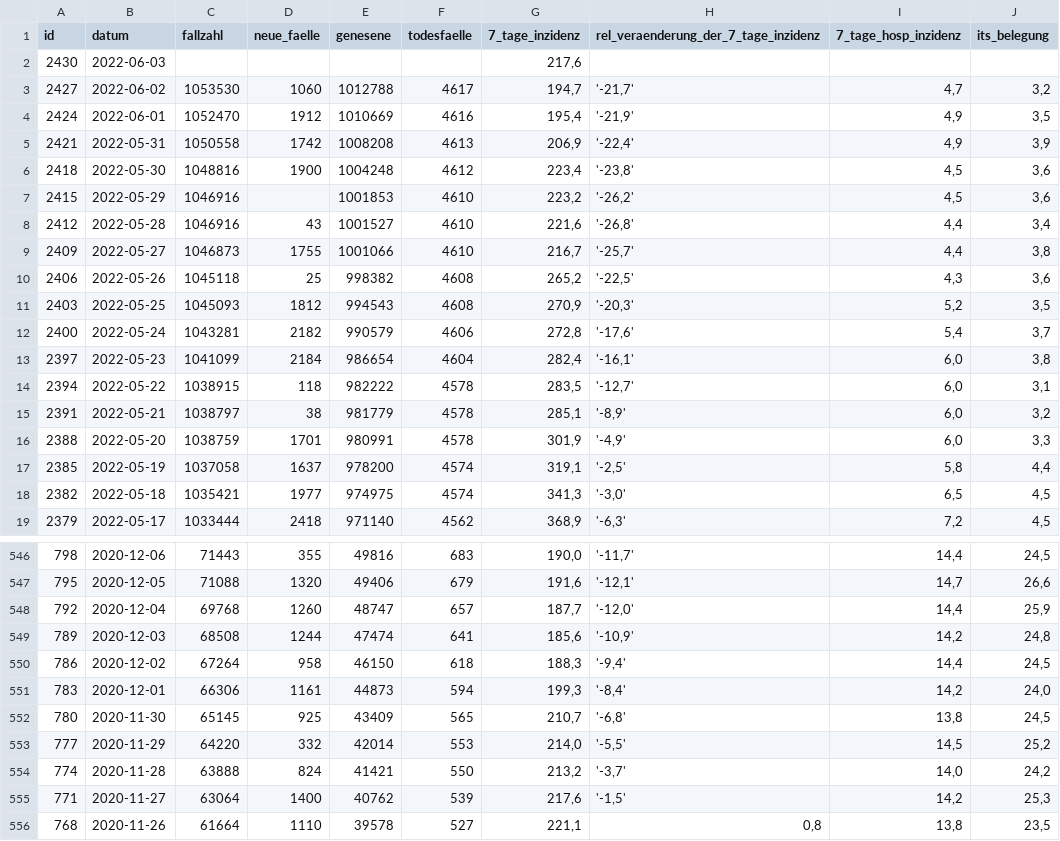
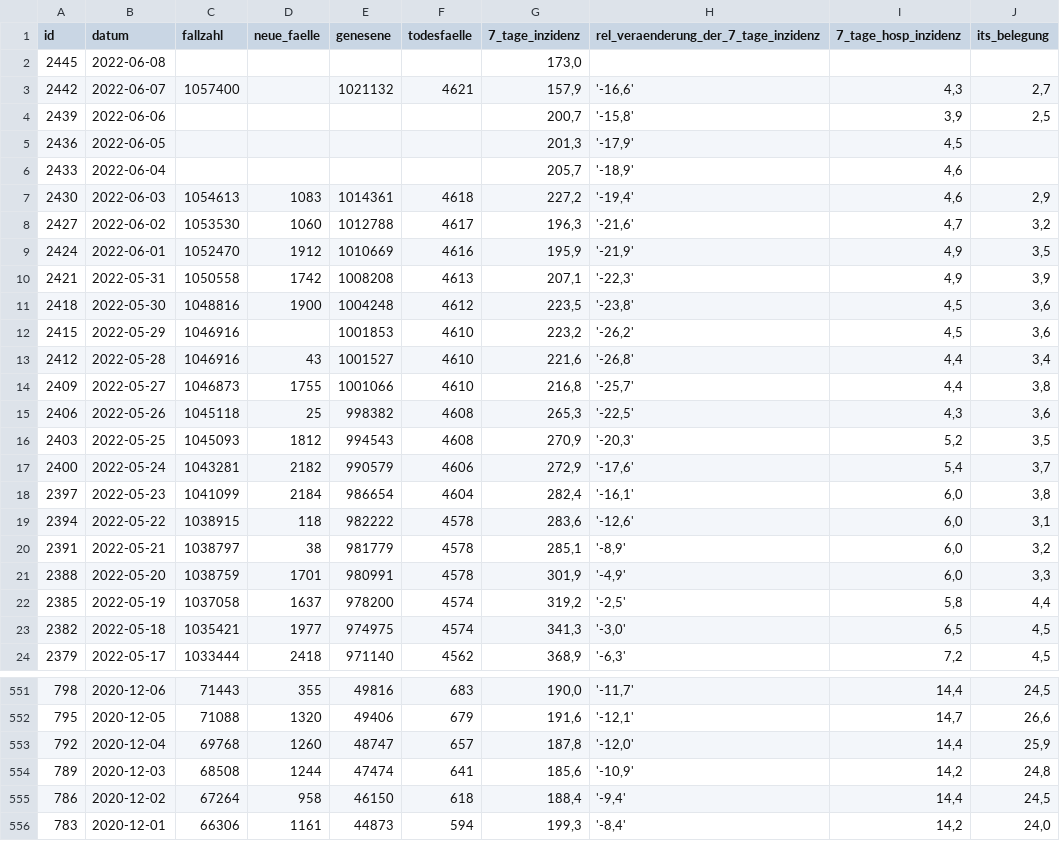
Before and after one commit to MarkusH/covid19-berlin, a CSV file: data/daily-indicators.csv, drawn as a sheet; only a part is shown, gaps mark what is left out; the shorter side is filled out with more unchanged rows; the diff covers the shown part only.

```diff
--- a/data/daily-indicators.csv
+++ b/data/daily-indicators.csv
@@ -1,18 +1,23 @@
 id;datum;fallzahl;neue_faelle;genesene;todesfaelle;7_tage_inzidenz;rel_veraenderung_der_7_tage_inzidenz;7_tage_hosp_inzidenz;its_belegung
-2430;2022-06-03;;;;;217,6;;;
-2427;2022-06-02;1053530;1060;1012788;4617;194,7;'-21,7';4,7;3,2
-2424;2022-06-01;1052470;1912;1010669;4616;195,4;'-21,9';4,9;3,5
-2421;2022-05-31;1050558;1742;1008208;4613;206,9;'-22,4';4,9;3,9
-2418;2022-05-30;1048816;1900;1004248;4612;223,4;'-23,8';4,5;3,6
+2445;2022-06-08;;;;;173,0;;;
+2442;2022-06-07;1057400;;1021132;4621;157,9;'-16,6';4,3;2,7
+2439;2022-06-06;;;;;200,7;'-15,8';3,9;2,5
+2436;2022-06-05;;;;;201,3;'-17,9';4,5;
+2433;2022-06-04;;;;;205,7;'-18,9';4,6;
+2430;2022-06-03;1054613;1083;1014361;4618;227,2;'-19,4';4,6;2,9
+2427;2022-06-02;1053530;1060;1012788;4617;196,3;'-21,6';4,7;3,2
+2424;2022-06-01;1052470;1912;1010669;4616;195,9;'-21,9';4,9;3,5
+2421;2022-05-31;1050558;1742;1008208;4613;207,1;'-22,3';4,9;3,9
+2418;2022-05-30;1048816;1900;1004248;4612;223,5;'-23,8';4,5;3,6
 2415;2022-05-29;1046916;;1001853;4610;223,2;'-26,2';4,5;3,6
 2412;2022-05-28;1046916;43;1001527;4610;221,6;'-26,8';4,4;3,4
-2409;2022-05-27;1046873;1755;1001066;4610;216,7;'-25,7';4,4;3,8
-2406;2022-05-26;1045118;25;998382;4608;265,2;'-22,5';4,3;3,6
+2409;2022-05-27;1046873;1755;1001066;4610;216,8;'-25,7';4,4;3,8
+2406;2022-05-26;1045118;25;998382;4608;265,3;'-22,5';4,3;3,6
 2403;2022-05-25;1045093;1812;994543;4608;270,9;'-20,3';5,2;3,5
-2400;2022-05-24;1043281;2182;990579;4606;272,8;'-17,6';5,4;3,7
+2400;2022-05-24;1043281;2182;990579;4606;272,9;'-17,6';5,4;3,7
 2397;2022-05-23;1041099;2184;986654;4604;282,4;'-16,1';6,0;3,8
-2394;2022-05-22;1038915;118;982222;4578;283,5;'-12,7';6,0;3,1
+2394;2022-05-22;1038915;118;982222;4578;283,6;'-12,6';6,0;3,1
 2391;2022-05-21;1038797;38;981779;4578;285,1;'-8,9';6,0;3,2
 2388;2022-05-20;1038759;1701;980991;4578;301,9;'-4,9';6,0;3,3
-2385;2022-05-19;1037058;1637;978200;4574;319,1;'-2,5';5,8;4,4
+2385;2022-05-19;1037058;1637;978200;4574;319,2;'-2,5';5,8;4,4
 2382;2022-05-18;1035421;1977;974975;4574;341,3;'-3,0';6,5;4,5
@@ -547,5 +552,5 @@ id;datum;fallzahl;neue_faelle;genesene;todesfaelle;7_tage_inzidenz;rel_veraender
 795;2020-12-05;71088;1320;49406;679;191,6;'-12,1';14,7;26,6
-792;2020-12-04;69768;1260;48747;657;187,7;'-12,0';14,4;25,9
+792;2020-12-04;69768;1260;48747;657;187,8;'-12,0';14,4;25,9
 789;2020-12-03;68508;1244;47474;641;185,6;'-10,9';14,2;24,8
-786;2020-12-02;67264;958;46150;618;188,3;'-9,4';14,4;24,5
+786;2020-12-02;67264;958;46150;618;188,4;'-9,4';14,4;24,5
 783;2020-12-01;66306;1161;44873;594;199,3;'-8,4';14,2;24,0
```
Also changed, not shown: 130 edited cells elsewhere in this file, data/7-day-incidence.csv, data/daily-numbers.csv.
